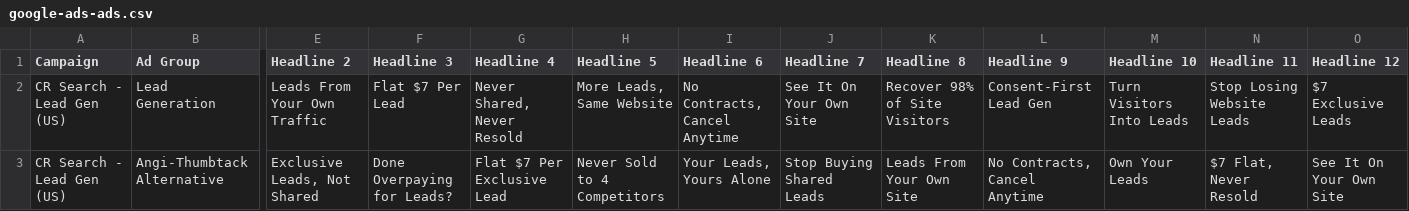
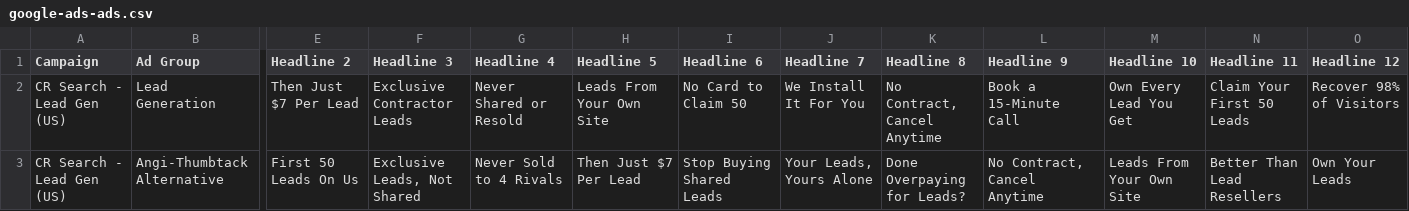
Before and after one commit to ConsentResolve/website, a CSV file: docs/marketing/google-ads/google-ads-ads.csv, drawn as a sheet; only a part is shown, gaps mark what is left out; the diff covers the shown part only; the diff names each change by its address in the sheet, - before the commit and + after, or states it on an @@ line.

```diff
--- a/docs/marketing/google-ads/google-ads-ads.csv
+++ b/docs/marketing/google-ads/google-ads-ads.csv
-E2 (Headline 2): Leads From Your Own Traffic
+E2 (Headline 2): Then Just $7 Per Lead
-F2 (Headline 3): Flat $7 Per Lead
+F2 (Headline 3): Exclusive Contractor Leads
-G2 (Headline 4): Never Shared, Never Resold
+G2 (Headline 4): Never Shared or Resold
-H2 (Headline 5): More Leads, Same Website
+H2 (Headline 5): Leads From Your Own Site
-I2 (Headline 6): No Contracts, Cancel Anytime
+I2 (Headline 6): No Card to Claim 50
-J2 (Headline 7): See It On Your Own Site
+J2 (Headline 7): We Install It For You
-K2 (Headline 8): Recover 98% of Site Visitors
+K2 (Headline 8): No Contract, Cancel Anytime
-L2 (Headline 9): Consent-First Lead Gen
+L2 (Headline 9): Book a 15-Minute Call
-M2 (Headline 10): Turn Visitors Into Leads
+M2 (Headline 10): Own Every Lead You Get
-N2 (Headline 11): Stop Losing Website Leads
+N2 (Headline 11): Claim Your First 50 Leads
-O2 (Headline 12): $7 Exclusive Leads
+O2 (Headline 12): Recover 98% of Visitors
-E3 (Headline 2): Exclusive Leads, Not Shared
+E3 (Headline 2): First 50 Leads On Us
-F3 (Headline 3): Done Overpaying for Leads?
+F3 (Headline 3): Exclusive Leads, Not Shared
-G3 (Headline 4): Flat $7 Per Exclusive Lead
+G3 (Headline 4): Never Sold to 4 Rivals
-H3 (Headline 5): Never Sold to 4 Competitors
+H3 (Headline 5): Then Just $7 Per Lead
-I3 (Headline 6): Your Leads, Yours Alone
+I3 (Headline 6): Stop Buying Shared Leads
-J3 (Headline 7): Stop Buying Shared Leads
+J3 (Headline 7): Your Leads, Yours Alone
-K3 (Headline 8): Leads From Your Own Site
+K3 (Headline 8): Done Overpaying for Leads?
-L3 (Headline 9): No Contracts, Cancel Anytime
+L3 (Headline 9): No Contract, Cancel Anytime
-M3 (Headline 10): Own Your Leads
+M3 (Headline 10): Leads From Your Own Site
-N3 (Headline 11): $7 Flat, Never Resold
+N3 (Headline 11): Better Than Lead Resellers
-O3 (Headline 12): See It On Your Own Site
+O3 (Headline 12): Own Your Leads
```
Also changed, not shown: 31 edited cells elsewhere in this file, 1 other file.
